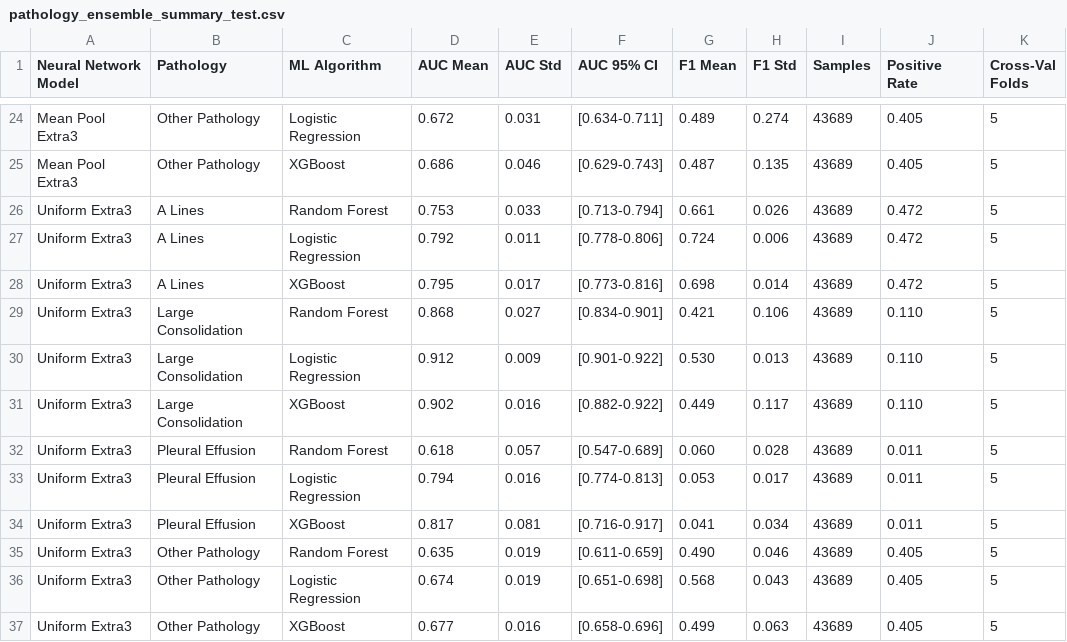
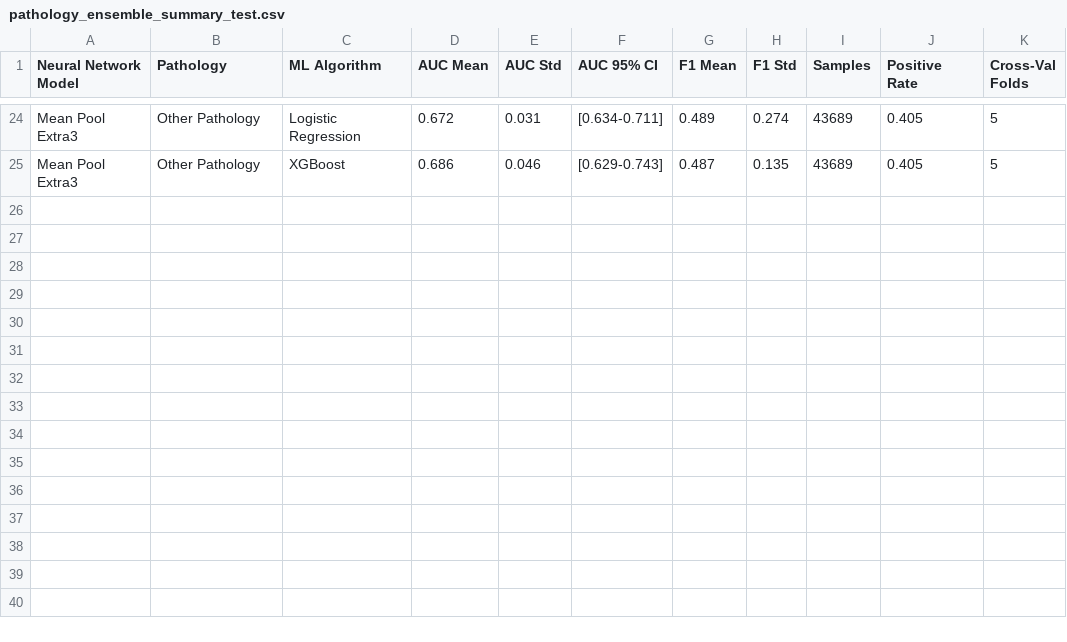
Before and after one commit to tbrokowski/ULTR-AI-Vid, a CSV file: visualization_outputs/pathology_ensemble_summary_test.csv, drawn as a sheet; only a part is shown, gaps mark what is left out; the diff names each change by its address in the sheet, - before the commit and + after, or states it on an @@ line.

Commit message:
Updated macros and visuals

```diff
--- a/visualization_outputs/pathology_ensemble_summary_test.csv
+++ b/visualization_outputs/pathology_ensemble_summary_test.csv
-row 26: Uniform Extra3 | A Lines | Random Forest | 0.753 | 0.033 | [0.713-0.794] | 0.661 | 0.026 | 43689 | 0.472 | 5
-row 27: Uniform Extra3 | A Lines | Logistic Regression | 0.792 | 0.011 | [0.778-0.806] | 0.724 | 0.006 | 43689 | 0.472 | 5
-row 28: Uniform Extra3 | A Lines | XGBoost | 0.795 | 0.017 | [0.773-0.816] | 0.698 | 0.014 | 43689 | 0.472 | 5
-row 29: Uniform Extra3 | Large Consolidation | Random Forest | 0.868 | 0.027 | [0.834-0.901] | 0.421 | 0.106 | 43689 | 0.110 | 5
-row 30: Uniform Extra3 | Large Consolidation | Logistic Regression | 0.912 | 0.009 | [0.901-0.922] | 0.530 | 0.013 | 43689 | 0.110 | 5
-row 31: Uniform Extra3 | Large Consolidation | XGBoost | 0.902 | 0.016 | [0.882-0.922] | 0.449 | 0.117 | 43689 | 0.110 | 5
-row 32: Uniform Extra3 | Pleural Effusion | Random Forest | 0.618 | 0.057 | [0.547-0.689] | 0.060 | 0.028 | 43689 | 0.011 | 5
-row 33: Uniform Extra3 | Pleural Effusion | Logistic Regression | 0.794 | 0.016 | [0.774-0.813] | 0.053 | 0.017 | 43689 | 0.011 | 5
-row 34: Uniform Extra3 | Pleural Effusion | XGBoost | 0.817 | 0.081 | [0.716-0.917] | 0.041 | 0.034 | 43689 | 0.011 | 5
-row 35: Uniform Extra3 | Other Pathology | Random Forest | 0.635 | 0.019 | [0.611-0.659] | 0.490 | 0.046 | 43689 | 0.405 | 5
-row 36: Uniform Extra3 | Other Pathology | Logistic Regression | 0.674 | 0.019 | [0.651-0.698] | 0.568 | 0.043 | 43689 | 0.405 | 5
-row 37: Uniform Extra3 | Other Pathology | XGBoost | 0.677 | 0.016 | [0.658-0.696] | 0.499 | 0.063 | 43689 | 0.405 | 5
```
Also changed, not shown: visualization_outputs/metrics_comparison_test.csv, visualization_outputs/statistical_significance_tests.csv, 30 other files.
